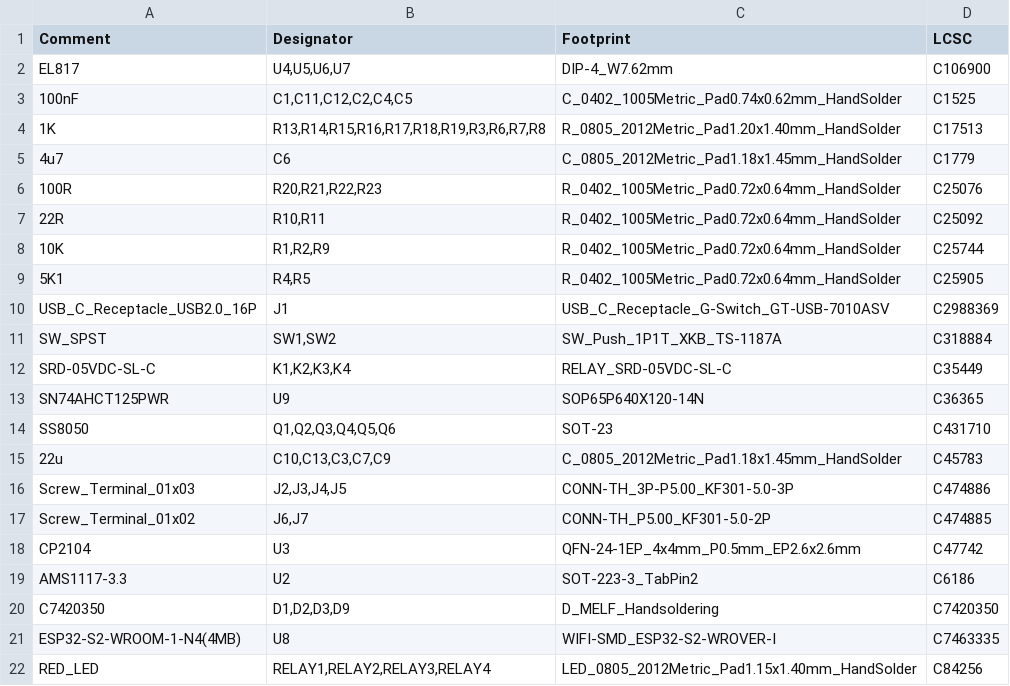
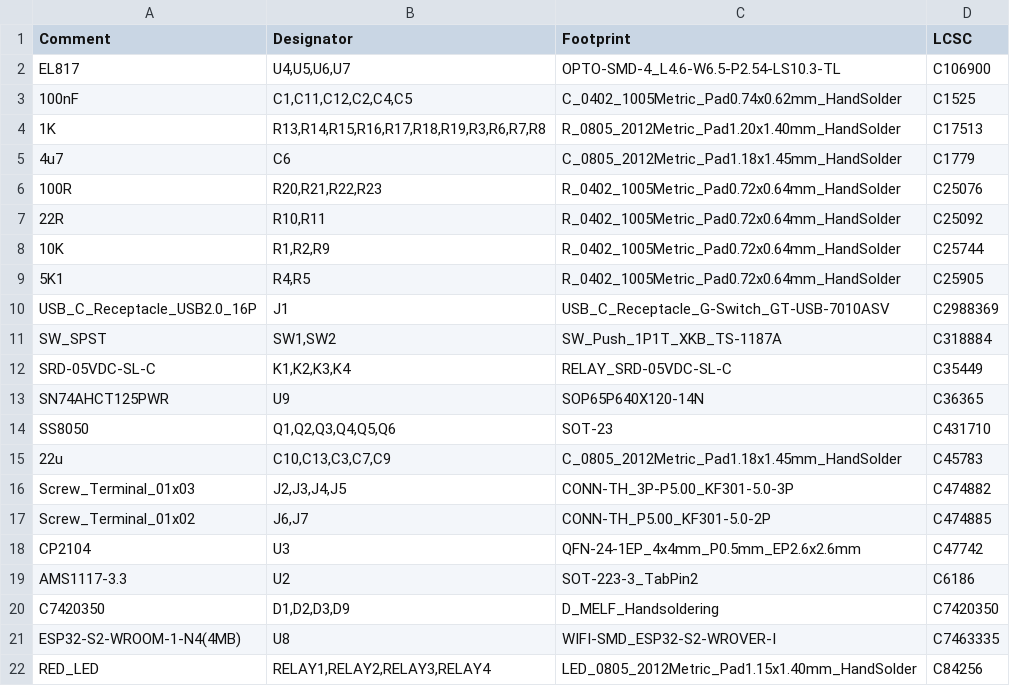
Before and after one commit to fellettigiacomo/esp32-WLED-4ch-controller, a CSV file: jlcpcb/production_files/BOM-esp32_wled_controller.csv, drawn as a sheet.

```diff
--- a/jlcpcb/production_files/BOM-esp32_wled_controller.csv
+++ b/jlcpcb/production_files/BOM-esp32_wled_controller.csv
@@ -1,3 +1,3 @@
 Comment,Designator,Footprint,LCSC
-EL817,"U4,U5,U6,U7",DIP-4_W7.62mm,C106900
+EL817,"U4,U5,U6,U7",OPTO-SMD-4_L4.6-W6.5-P2.54-LS10.3-TL,C106900
 100nF,"C1,C11,C12,C2,C4,C5",C_0402_1005Metric_Pad0.74x0.62mm_HandSolder,C1525
@@ -15,3 +15,3 @@ SS8050,"Q1,Q2,Q3,Q4,Q5,Q6",SOT-23,C431710
 22u,"C10,C13,C3,C7,C9",C_0805_2012Metric_Pad1.18x1.45mm_HandSolder,C45783
-Screw_Terminal_01x03,"J2,J3,J4,J5",CONN-TH_3P-P5.00_KF301-5.0-3P,C474886
+Screw_Terminal_01x03,"J2,J3,J4,J5",CONN-TH_3P-P5.00_KF301-5.0-3P,C474882
 Screw_Terminal_01x02,"J6,J7",CONN-TH_P5.00_KF301-5.0-2P,C474885
```
Also changed, not shown: jlcpcb/production_files/CPL-esp32_wled_controller.csv, 9 other files.
